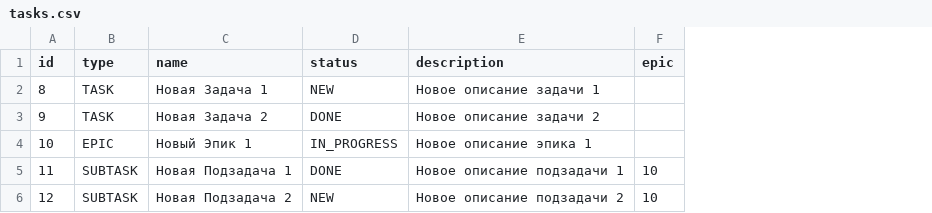
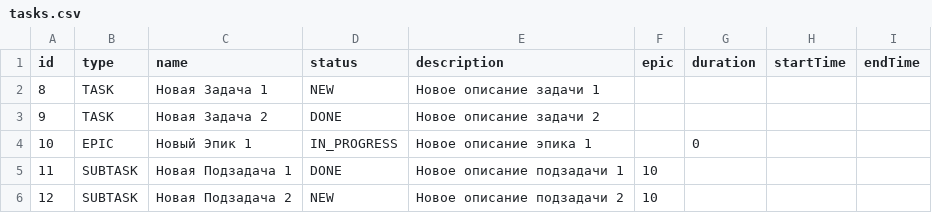
Before and after one commit to chashchevayanaa/java-kanban, a CSV file: tasks.csv, drawn as a sheet; the diff names each change by its address in the sheet, - before the commit and + after, or states it on an @@ line.

```diff
--- a/tasks.csv
+++ b/tasks.csv
+column G (duration), row 4: 0
+column H (startTime), empty
+column I (endTime), empty
```
Also changed, not shown: 12 other files.
